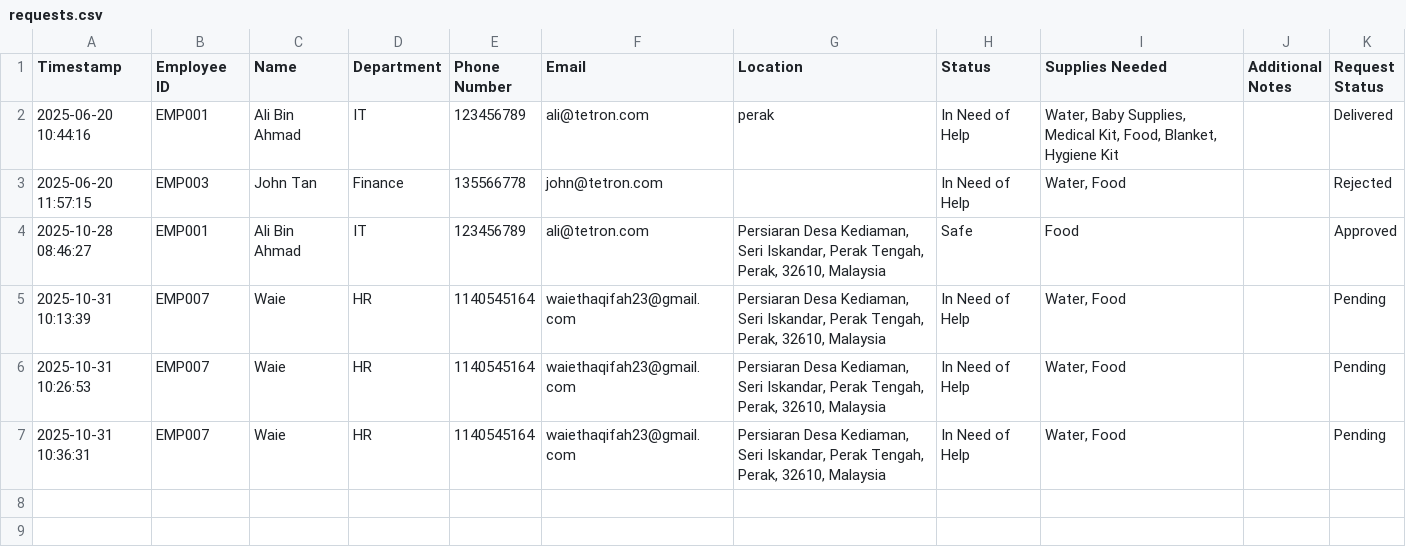
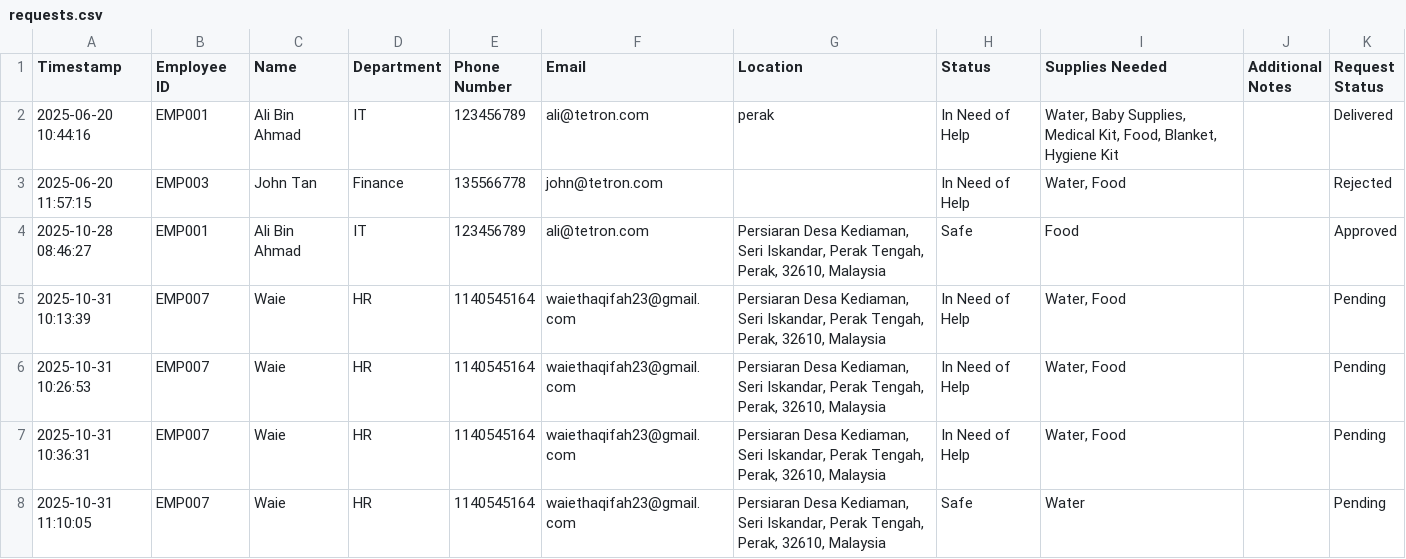
Before and after one commit to waiethaqifah/FYP1, a CSV file: requests.csv, drawn as a sheet.

Commit message:
Update requests.csv via Streamlit

```diff
--- a/requests.csv
+++ b/requests.csv
@@ -7 +7,2 @@ Timestamp,Employee ID,Name,Department,Phone Number,Email,Location,Status,Supplie
 2025-10-31 10:36:31,EMP007,Waie,HR,1140545164,waiethaqifah23@gmail.com,"Persiaran Desa Kediaman, Seri Iskandar, Perak Tengah, Perak, 32610, Malaysia",In Need of Help,"Water, Food",,Pending
+2025-10-31 11:10:05,EMP007,Waie,HR,1140545164,waiethaqifah23@gmail.com,"Persiaran Desa Kediaman, Seri Iskandar, Perak Tengah, Perak, 32610, Malaysia",Safe,Water,,Pending
```
